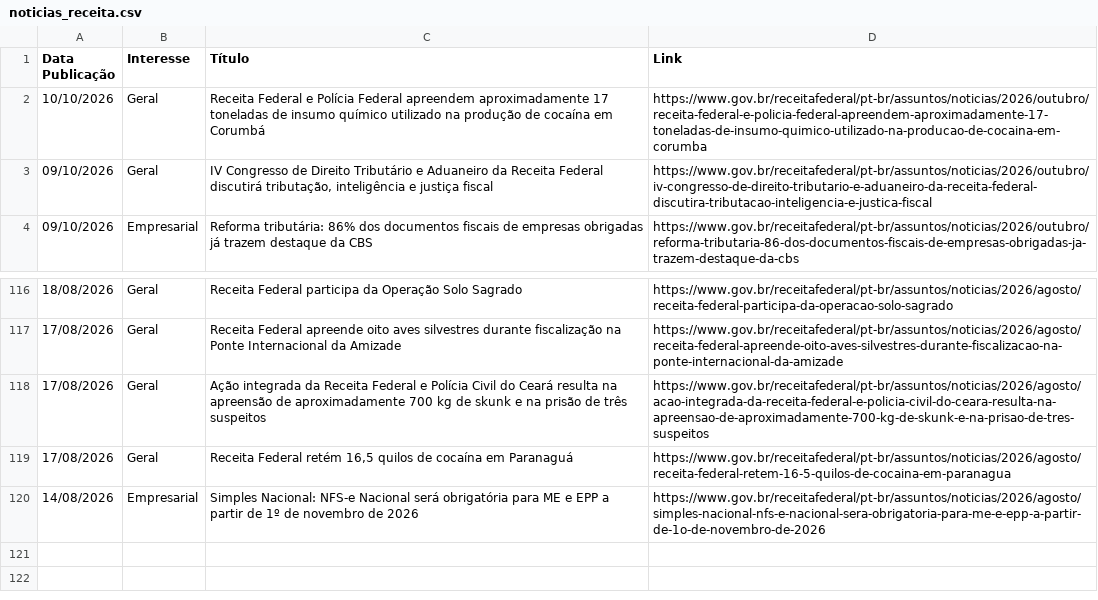
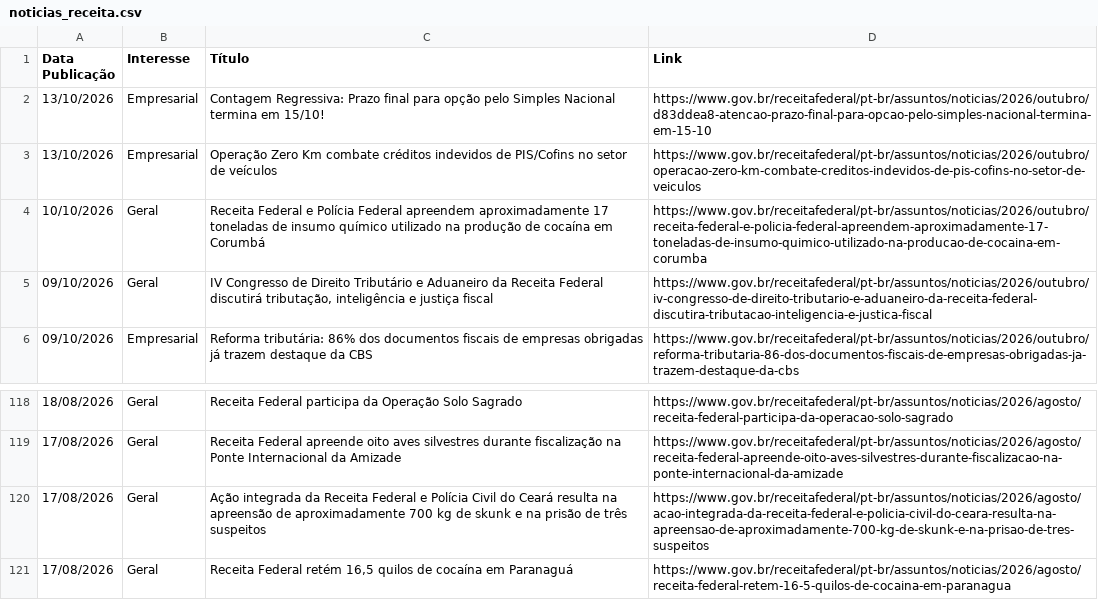
Before and after one commit to suporteagyle/automacao-receita, a CSV file: noticias_receita.csv, drawn as a sheet; only a part is shown, gaps mark what is left out; removed rows and columns are numbered as before the commit, all else as after; the diff names each change by its address in the sheet, - before the commit and + after, or states it on an @@ line.

```diff
--- a/noticias_receita.csv
+++ b/noticias_receita.csv
+row 2: 13/10/2026 | Empresarial | Contagem Regressiva: Prazo final para opção pelo Simples Nacional termina em 15/10! | https://www.gov.br/receitafederal/pt-br/assuntos/noticias/2026/outubro/d83ddea8-atencao-prazo-final-para-opcao-pelo-simples-nacional-termina-em-15-10
+row 3: 13/10/2026 | Empresarial | Operação Zero Km combate créditos indevidos de PIS/Cofins no setor de veículos | https://www.gov.br/receitafederal/pt-br/assuntos/noticias/2026/outubro/operacao-zero-km-combate-creditos-indevidos-de-pis-cofins-no-setor-de-veiculos
-row 120: 14/08/2026 | Empresarial | Simples Nacional: NFS-e Nacional será obrigatória para ME e EPP a partir de 1º de novembro de 2026 | https://www.gov.br/receitafederal/pt-br/assuntos/noticias/2026/agosto/simples-nacional-nfs-e-nacional-sera-obrigatoria-para-me-e-epp-a-partir-de-1o-de-novembro-de-2026
```
